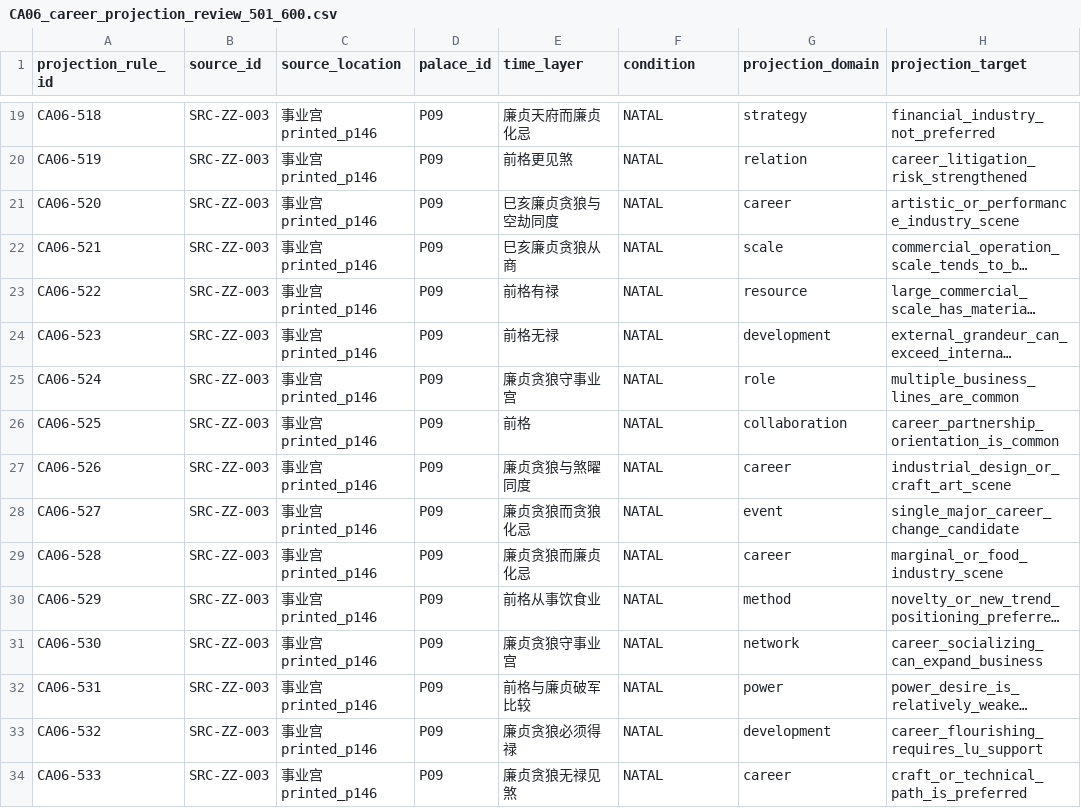
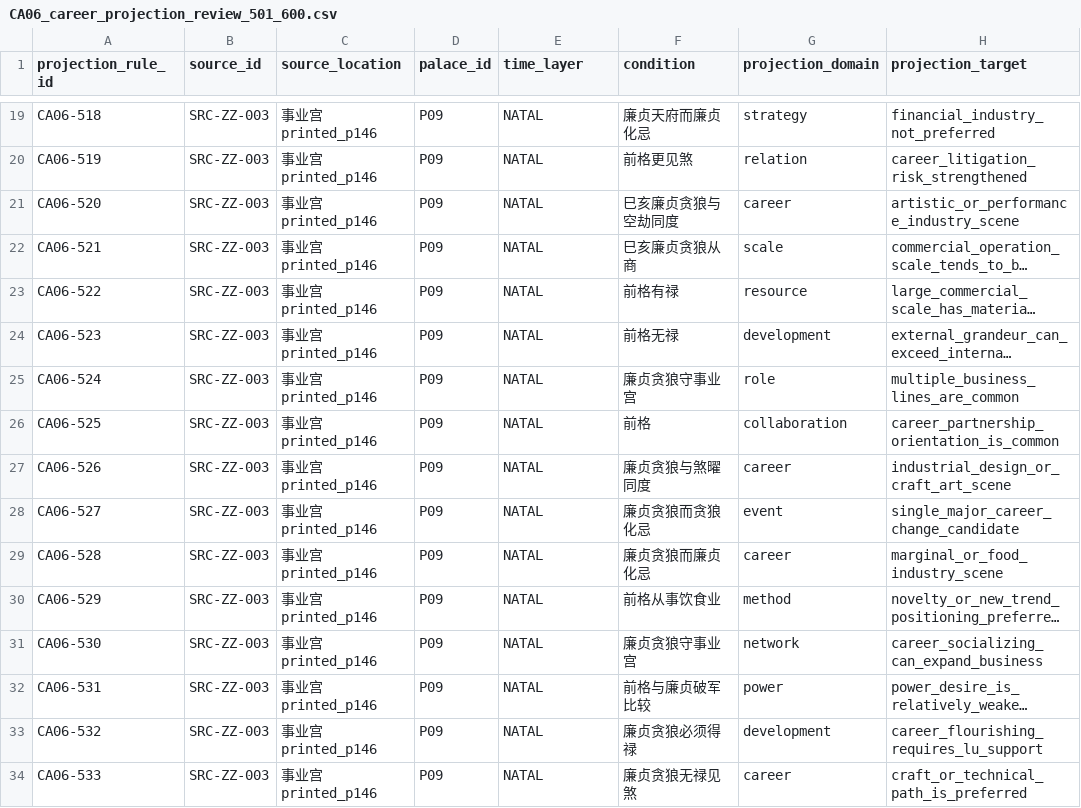
Before and after one commit to 15937-ass/ziwei-state-space, a CSV file: validation/wp05/CA06_career_projection_review_501_600.csv, drawn as a sheet; only a part is shown, gaps mark what is left out; long unchanged cells end in …; the diff covers the shown part only; the diff names each change by its address in the sheet, - before the commit and + after, or states it on an @@ line.

```diff
--- a/validation/wp05/CA06_career_projection_review_501_600.csv
+++ b/validation/wp05/CA06_career_projection_review_501_600.csv
-E19 (time_layer): 廉贞天府而廉贞化忌
+E19 (time_layer): NATAL
-F19 (condition): NATAL
+F19 (condition): 廉贞天府而廉贞化忌
-E20 (time_layer): 前格更见煞
+E20 (time_layer): NATAL
-F20 (condition): NATAL
+F20 (condition): 前格更见煞
-E21 (time_layer): 巳亥廉贞贪狼与空劫同度
+E21 (time_layer): NATAL
-F21 (condition): NATAL
+F21 (condition): 巳亥廉贞贪狼与空劫同度
-E22 (time_layer): 巳亥廉贞贪狼从商
+E22 (time_layer): NATAL
-F22 (condition): NATAL
+F22 (condition): 巳亥廉贞贪狼从商
-E23 (time_layer): 前格有禄
+E23 (time_layer): NATAL
-F23 (condition): NATAL
+F23 (condition): 前格有禄
-E24 (time_layer): 前格无禄
+E24 (time_layer): NATAL
-F24 (condition): NATAL
+F24 (condition): 前格无禄
-E25 (time_layer): 廉贞贪狼守事业宫
+E25 (time_layer): NATAL
-F25 (condition): NATAL
+F25 (condition): 廉贞贪狼守事业宫
-E26 (time_layer): 前格
+E26 (time_layer): NATAL
-F26 (condition): NATAL
+F26 (condition): 前格
-E27 (time_layer): 廉贞贪狼与煞曜同度
+E27 (time_layer): NATAL
-F27 (condition): NATAL
+F27 (condition): 廉贞贪狼与煞曜同度
-E28 (time_layer): 廉贞贪狼而贪狼化忌
+E28 (time_layer): NATAL
-F28 (condition): NATAL
+F28 (condition): 廉贞贪狼而贪狼化忌
-E29 (time_layer): 廉贞贪狼而廉贞化忌
+E29 (time_layer): NATAL
-F29 (condition): NATAL
+F29 (condition): 廉贞贪狼而廉贞化忌
-E30 (time_layer): 前格从事饮食业
+E30 (time_layer): NATAL
-F30 (condition): NATAL
+F30 (condition): 前格从事饮食业
-E31 (time_layer): 廉贞贪狼守事业宫
+E31 (time_layer): NATAL
-F31 (condition): NATAL
+F31 (condition): 廉贞贪狼守事业宫
-E32 (time_layer): 前格与廉贞破军比较
+E32 (time_layer): NATAL
-F32 (condition): NATAL
+F32 (condition): 前格与廉贞破军比较
-E33 (time_layer): 廉贞贪狼必须得禄
+E33 (time_layer): NATAL
-F33 (condition): NATAL
+F33 (condition): 廉贞贪狼必须得禄
-E34 (time_layer): 廉贞贪狼无禄见煞
+E34 (time_layer): NATAL
-F34 (condition): NATAL
+F34 (condition): 廉贞贪狼无禄见煞
```
Also changed, not shown: 168 edited cells elsewhere in this file.
